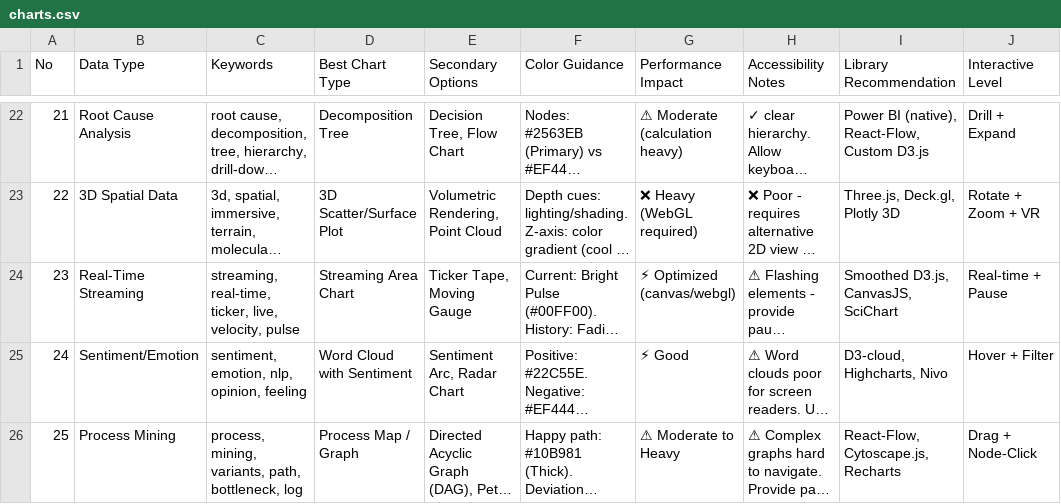
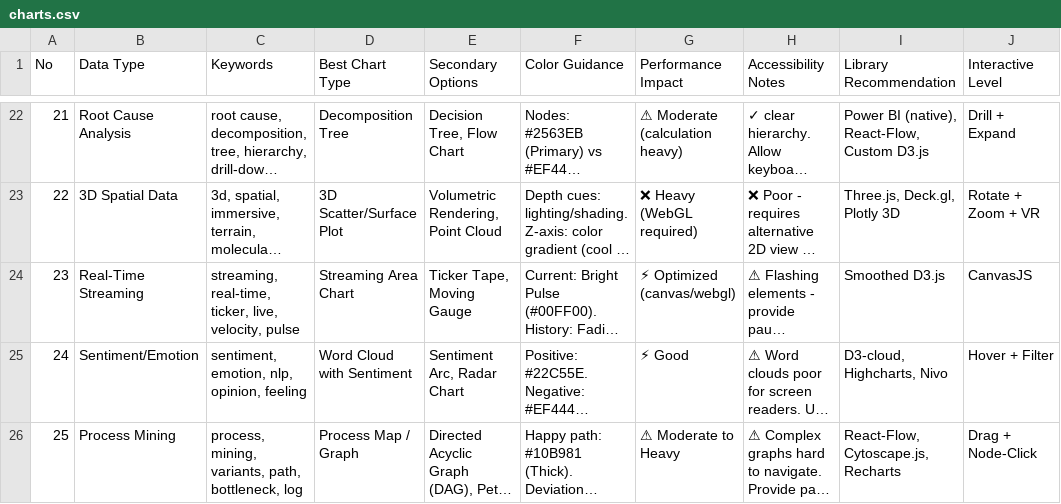
Before and after one commit to hookvibe/hookcode, a CSV file: .codex/skills/ui-ux-pro-max/data/charts.csv, drawn as a sheet; only a part is shown, gaps mark what is left out; long unchanged cells end in …; the diff names each change by its address in the sheet, - before the commit and + after, or states it on an @@ line.

```diff
--- a/.codex/skills/ui-ux-pro-max/data/charts.csv
+++ b/.codex/skills/ui-ux-pro-max/data/charts.csv
-I24 (Library Recommendation): Smoothed D3.js, CanvasJS, SciChart
+I24 (Library Recommendation): Smoothed D3.js
-J24 (Interactive Level): Real-time + Pause
+J24 (Interactive Level): CanvasJS
```
Also changed, not shown: .codex/skills/ui-ux-pro-max/data/colors.csv, .codex/skills/ui-ux-pro-max/data/landing.csv, 14 other files.
